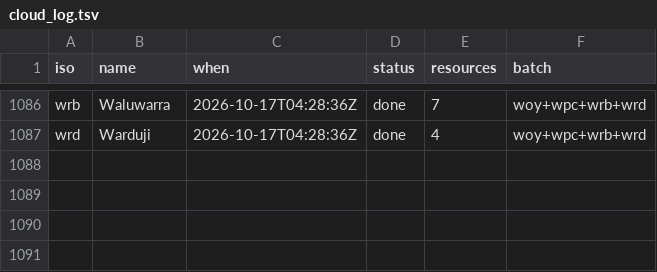
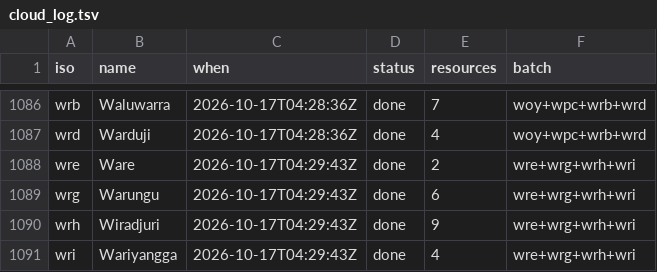
Before and after one commit to kornai/k12, a TSV file: plan/cloud_log.tsv, drawn as a sheet; only a part is shown, gaps mark what is left out; the diff names each change by its address in the sheet, - before the commit and + after, or states it on an @@ line.

```diff
--- a/plan/cloud_log.tsv
+++ b/plan/cloud_log.tsv
+row 1088: wre | Ware | 2026-10-17T04:29:43Z | done | 2 | wre+wrg+wrh+wri
+row 1089: wrg | Warungu | 2026-10-17T04:29:43Z | done | 6 | wre+wrg+wrh+wri
+row 1090: wrh | Wiradjuri | 2026-10-17T04:29:43Z | done | 9 | wre+wrg+wrh+wri
+row 1091: wri | Wariyangga | 2026-10-17T04:29:43Z | done | 4 | wre+wrg+wrh+wri
```
Also changed, not shown: 16 other files.
